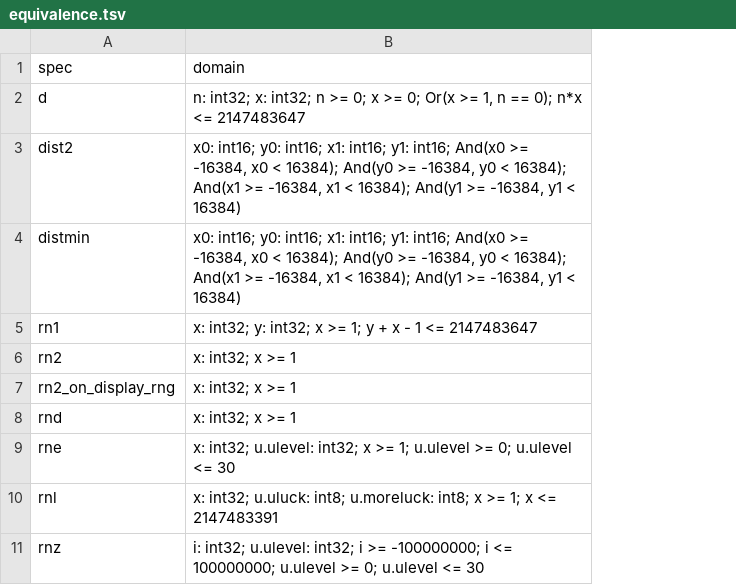
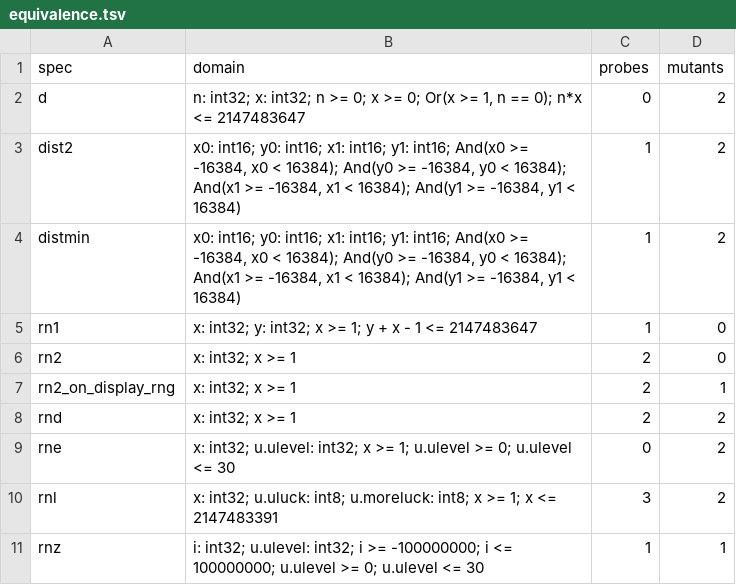
Before and after one commit to daoa0601/teleport-contest, a TSV file: docs/ledger/equivalence.tsv, drawn as a sheet; the diff names each change by its address in the sheet, - before the commit and + after, or states it on an @@ line.

Commit message:
Reject proof ledger domain and negative-check changes

```diff
--- a/docs/ledger/equivalence.tsv
+++ b/docs/ledger/equivalence.tsv
+column C (probes), rows 2-11: 0 | 1 | 1 | 1 | 2 | 2 | 2 | 0 | 3 | 1
+column D (mutants), rows 2-11: 2 | 2 | 2 | 0 | 0 | 1 | 2 | 2 | 2 | 1
```
Also changed, not shown: 2 other files.
